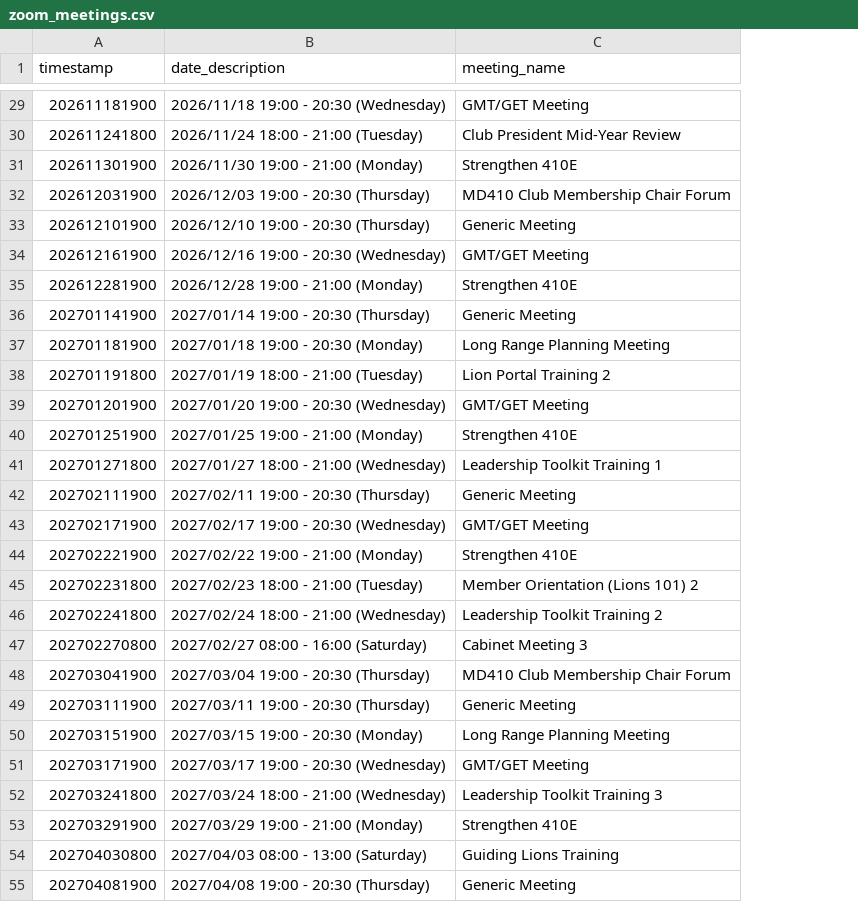
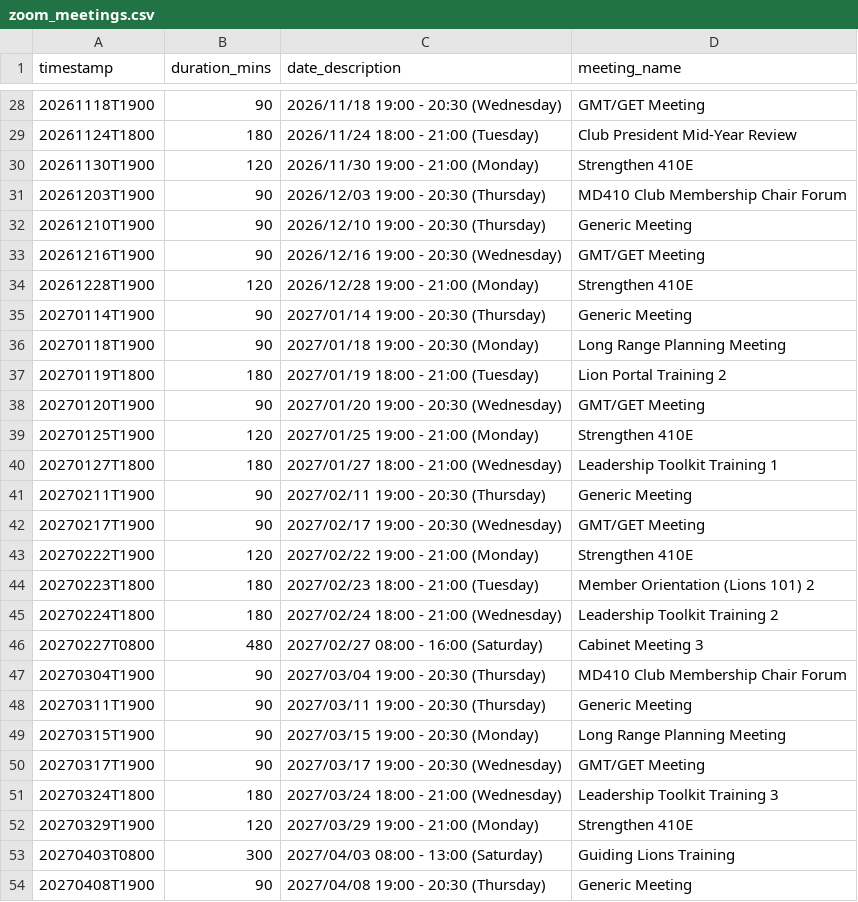
Before and after one commit to kimvanwyk/zoom_meeting_scheduler, a CSV file: zoom_meeting_scheduler/zoom_meetings.csv, drawn as a sheet; only a part is shown, gaps mark what is left out; addresses are those after the commit; the diff covers the shown part only; the diff names each change by its address in the sheet, - before the commit and + after, or states it on an @@ line.

```diff
--- a/zoom_meeting_scheduler/zoom_meetings.csv
+++ b/zoom_meeting_scheduler/zoom_meetings.csv
+column B (duration_mins), rows 28-54: 90 | 180 | 120 | 90 | 90 | 90 | 120 | 90 | 90 | 180 | 90 | 120 | 180 | 90 | 90 | 120 | 180 | 180 | 480 | 90 | 90 | 90 | 90 | 180 | 120 | 300 | 90
-A28 (timestamp): 202611181900
+A28 (timestamp): 20261118T1900
-A29 (timestamp): 202611241800
+A29 (timestamp): 20261124T1800
-A30 (timestamp): 202611301900
+A30 (timestamp): 20261130T1900
-A31 (timestamp): 202612031900
+A31 (timestamp): 20261203T1900
-A32 (timestamp): 202612101900
+A32 (timestamp): 20261210T1900
-A33 (timestamp): 202612161900
+A33 (timestamp): 20261216T1900
-A34 (timestamp): 202612281900
+A34 (timestamp): 20261228T1900
-A35 (timestamp): 202701141900
+A35 (timestamp): 20270114T1900
-A36 (timestamp): 202701181900
+A36 (timestamp): 20270118T1900
-A37 (timestamp): 202701191800
+A37 (timestamp): 20270119T1800
-A38 (timestamp): 202701201900
+A38 (timestamp): 20270120T1900
-A39 (timestamp): 202701251900
+A39 (timestamp): 20270125T1900
-A40 (timestamp): 202701271800
+A40 (timestamp): 20270127T1800
-A41 (timestamp): 202702111900
+A41 (timestamp): 20270211T1900
-A42 (timestamp): 202702171900
+A42 (timestamp): 20270217T1900
-A43 (timestamp): 202702221900
+A43 (timestamp): 20270222T1900
-A44 (timestamp): 202702231800
+A44 (timestamp): 20270223T1800
-A45 (timestamp): 202702241800
+A45 (timestamp): 20270224T1800
-A46 (timestamp): 202702270800
+A46 (timestamp): 20270227T0800
-A47 (timestamp): 202703041900
+A47 (timestamp): 20270304T1900
-A48 (timestamp): 202703111900
+A48 (timestamp): 20270311T1900
-A49 (timestamp): 202703151900
+A49 (timestamp): 20270315T1900
-A50 (timestamp): 202703171900
+A50 (timestamp): 20270317T1900
-A51 (timestamp): 202703241800
+A51 (timestamp): 20270324T1800
-A52 (timestamp): 202703291900
+A52 (timestamp): 20270329T1900
-A53 (timestamp): 202704030800
+A53 (timestamp): 20270403T0800
-A54 (timestamp): 202704081900
+A54 (timestamp): 20270408T1900
```
Also changed, not shown: 1 removed row and 40 edited cells elsewhere in this file, 2 other files.
